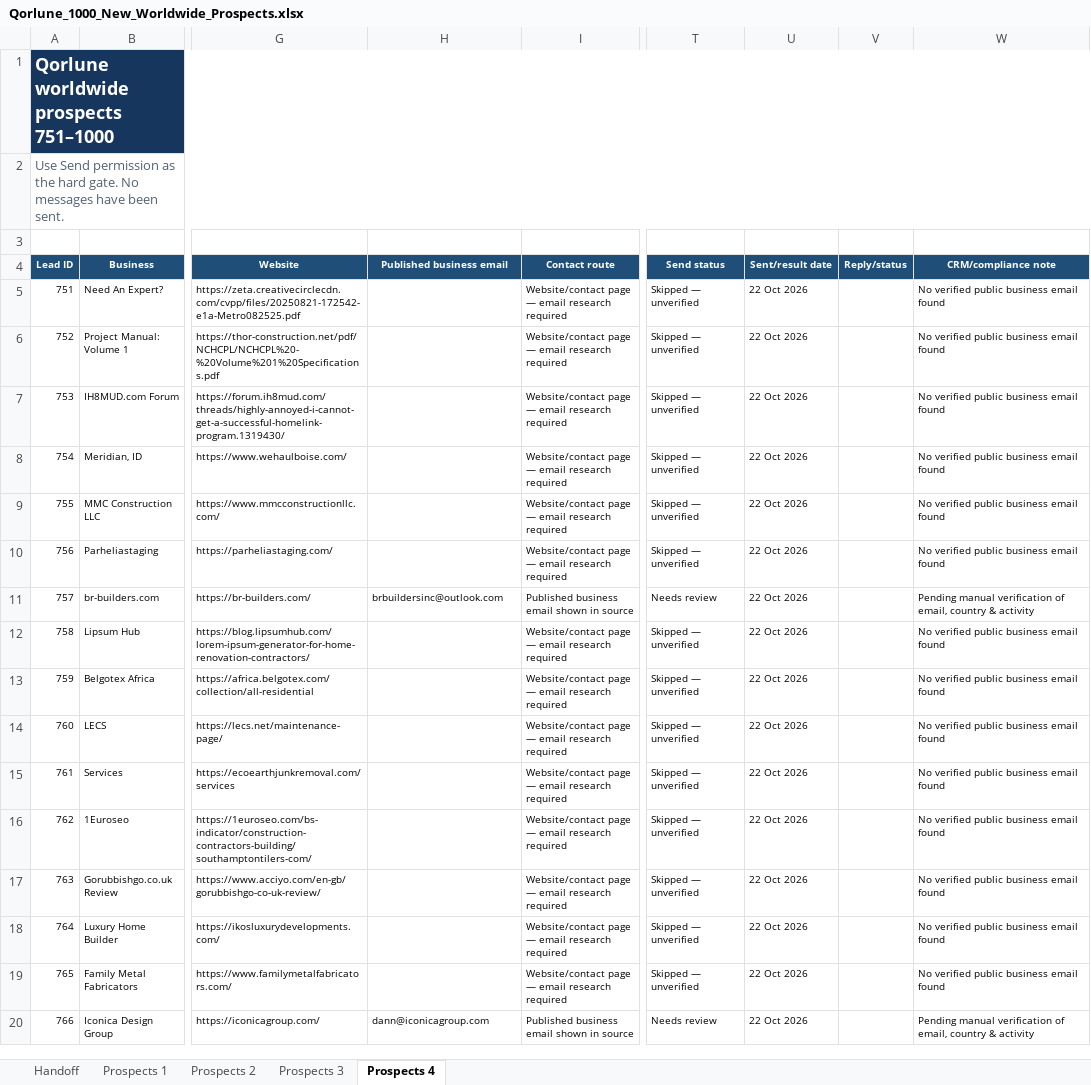
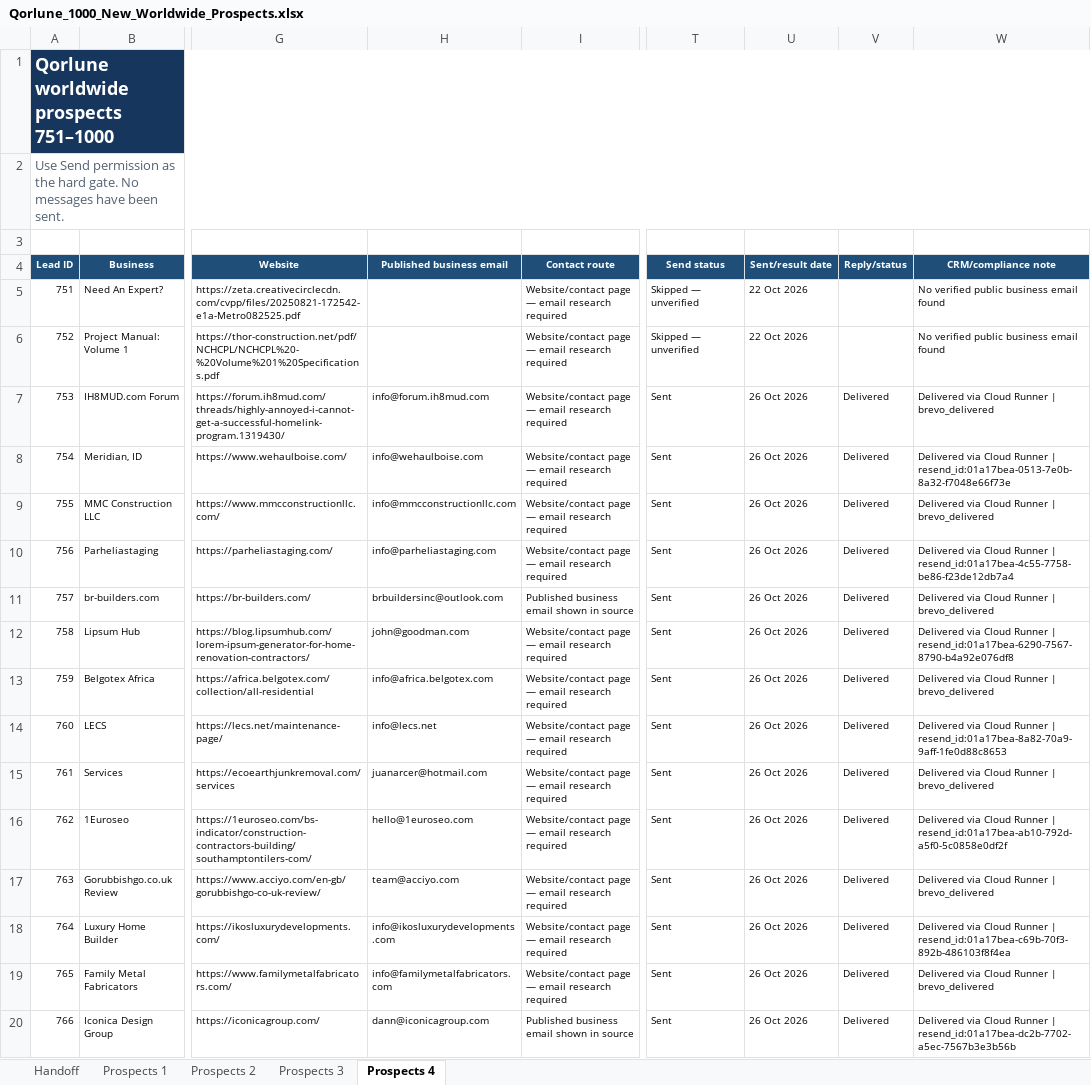
Before and after one commit to TauqeerMustafa/tauqeermustafainc, an Excel workbook: data/outreach/Qorlune_1000_New_Worldwide_Prospects.xlsx, sheet Prospects 4, drawn as a sheet; only a part is shown, gaps mark what is left out; values as stored, in another font and other column widths than the file's, no borders; table styles not drawn; the diff covers the shown part only; the diff names each change by its address in the sheet, - before the commit and + after, or states it on an @@ line.

Commit message:
Auto-dispatch: updated outreach workbook progress [skip ci]

```diff
--- a/data/outreach/Qorlune_1000_New_Worldwide_Prospects.xlsx (sheet Prospects 4)
+++ b/data/outreach/Qorlune_1000_New_Worldwide_Prospects.xlsx (sheet Prospects 4)
-H7 (Published business email): (empty)
+H7 (Published business email): info@forum.ih8mud.com
-T7:T10 (Send status): Skipped — unverified
+T7:T10 (Send status): Sent
-U7:U20 (Sent/result date): 22 Oct 2026
+U7:U20 (Sent/result date): 26 Oct 2026
-V7:V20 (Reply/status): (empty)
+V7:V20 (Reply/status): Delivered
-W7 (CRM/compliance note): No verified public business email found
+W7 (CRM/compliance note): Delivered via Cloud Runner | brevo_delivered
-H8 (Published business email): (empty)
+H8 (Published business email): info@wehaulboise.com
-W8 (CRM/compliance note): No verified public business email found
+W8 (CRM/compliance note): Delivered via Cloud Runner | resend_id:01a17bea-0513-7e0b-8a32-f7048e66f73e
-H9 (Published business email): (empty)
+H9 (Published business email): info@mmcconstructionllc.com
-W9 (CRM/compliance note): No verified public business email found
+W9 (CRM/compliance note): Delivered via Cloud Runner | brevo_delivered
-H10 (Published business email): (empty)
+H10 (Published business email): info@parheliastaging.com
-W10 (CRM/compliance note): No verified public business email found
+W10 (CRM/compliance note): Delivered via Cloud Runner | resend_id:01a17bea-4c55-7758-be86-f23de12db7a4
-T11 (Send status): Needs review
+T11 (Send status): Sent
-W11 (CRM/compliance note): Pending manual verification of email, country & activity
+W11 (CRM/compliance note): Delivered via Cloud Runner | brevo_delivered
-H12 (Published business email): (empty)
+H12 (Published business email): john@goodman.com
-T12:T19 (Send status): Skipped — unverified
+T12:T19 (Send status): Sent
-W12 (CRM/compliance note): No verified public business email found
+W12 (CRM/compliance note): Delivered via Cloud Runner | resend_id:01a17bea-6290-7567-8790-b4a92e076df8
-H13 (Published business email): (empty)
+H13 (Published business email): info@africa.belgotex.com
-W13 (CRM/compliance note): No verified public business email found
+W13 (CRM/compliance note): Delivered via Cloud Runner | brevo_delivered
-H14 (Published business email): (empty)
+H14 (Published business email): info@lecs.net
-W14 (CRM/compliance note): No verified public business email found
+W14 (CRM/compliance note): Delivered via Cloud Runner | resend_id:01a17bea-8a82-70a9-9aff-1fe0d88c8653
-H15 (Published business email): (empty)
+H15 (Published business email): juanarcer@hotmail.com
-W15 (CRM/compliance note): No verified public business email found
+W15 (CRM/compliance note): Delivered via Cloud Runner | brevo_delivered
-H16 (Published business email): (empty)
+H16 (Published business email): hello@1euroseo.com
-W16 (CRM/compliance note): No verified public business email found
+W16 (CRM/compliance note): Delivered via Cloud Runner | resend_id:01a17bea-ab10-792d-a5f0-5c0858e0df2f
-H17 (Published business email): (empty)
+H17 (Published business email): team@acciyo.com
-W17 (CRM/compliance note): No verified public business email found
+W17 (CRM/compliance note): Delivered via Cloud Runner | brevo_delivered
-H18 (Published business email): (empty)
+H18 (Published business email): info@ikosluxurydevelopments.com
-W18 (CRM/compliance note): No verified public business email found
+W18 (CRM/compliance note): Delivered via Cloud Runner | resend_id:01a17bea-c69b-70f3-892b-486103f8f4ea
-H19 (Published business email): (empty)
+H19 (Published business email): info@familymetalfabricators.com
-W19 (CRM/compliance note): No verified public business email found
+W19 (CRM/compliance note): Delivered via Cloud Runner | brevo_delivered
-T20 (Send status): Needs review
+T20 (Send status): Sent
-W20 (CRM/compliance note): Pending manual verification of email, country & activity
+W20 (CRM/compliance note): Delivered via Cloud Runner | resend_id:01a17bea-dc2b-7702-a5ec-7567b3e3b56b
```
Also changed, not shown: 108 edited cells elsewhere in this sheet, sheet Prospects 3.
